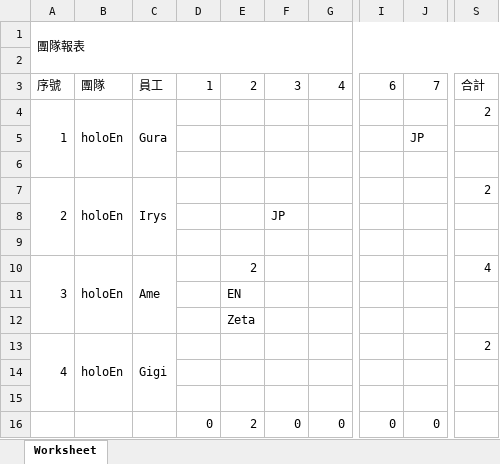
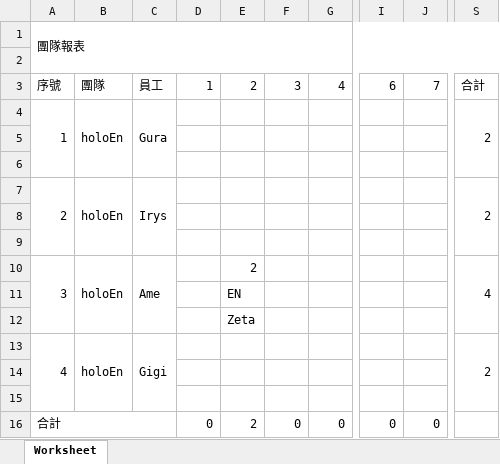
Before and after one commit to Mu395179/PHPExcel, an Excel workbook: phpexcel_test/demo_666.xlsx, sheet Worksheet, drawn as a sheet; only a part is shown, gaps mark what is left out; values as stored, in another font and other column widths than the file's, no cell formats; the diff names each change by its address in the sheet, - before the commit and + after, or states it on an @@ line.

```diff
--- a/phpexcel_test/demo_666.xlsx (sheet Worksheet)
+++ b/phpexcel_test/demo_666.xlsx (sheet Worksheet)
+S4:S6 merged
-J5: JP
+J5: (empty)
+S7:S9 merged
-F8: JP
+F8: (empty)
+S10:S12 merged
+S13:S15 merged
-A16: (empty)
+A16: 合計
+A16:C16 merged
```
Also changed, not shown: cell formats, 1 other file.
